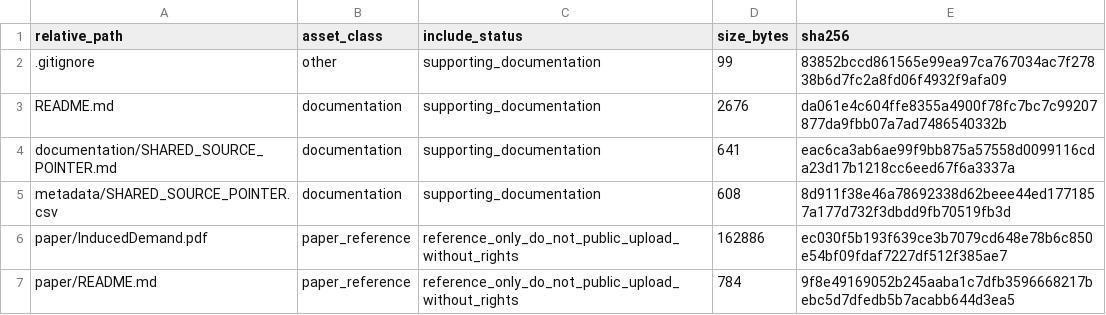
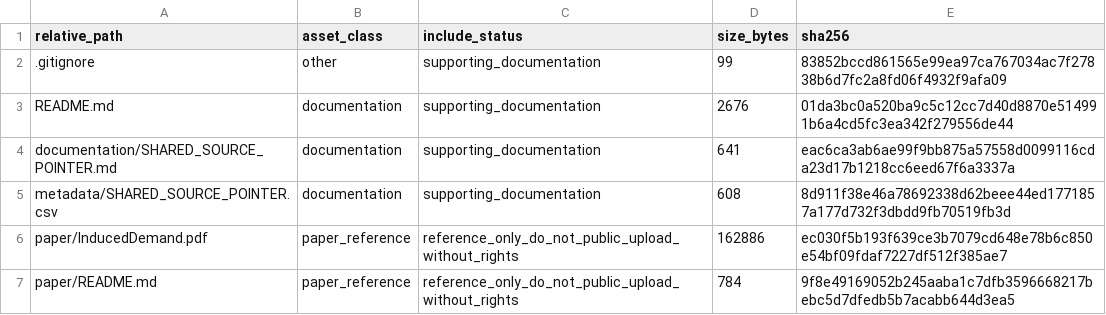
Before and after one commit to dlevinson/paper-2003-09-induced-demand-a-microscopic-perspective, a CSV file: PACKAGE_MANIFEST.csv, drawn as a sheet.

Commit message:
Refresh package metadata after tracker rebuild

```diff
--- a/PACKAGE_MANIFEST.csv
+++ b/PACKAGE_MANIFEST.csv
@@ -2,3 +2,3 @@ relative_path,asset_class,include_status,size_bytes,sha256
 .gitignore,other,supporting_documentation,99,83852bccd861565e99ea97ca767034ac7f27838b6d7fc2a8fd06f4932f9afa09
-README.md,documentation,supporting_documentation,2676,da061e4c604ffe8355a4900f78fc7bc7c99207877da9fbb07a7ad7486540332b
+README.md,documentation,supporting_documentation,2676,01da3bc0a520ba9c5c12cc7d40d8870e514991b6a4cd5fc3ea342f279556de44
 documentation/SHARED_SOURCE_POINTER.md,documentation,supporting_documentation,641,eac6ca3ab6ae99f9bb875a57558d0099116cda23d17b1218cc6eed67f6a3337a
```
Also changed, not shown: 3 other files.
